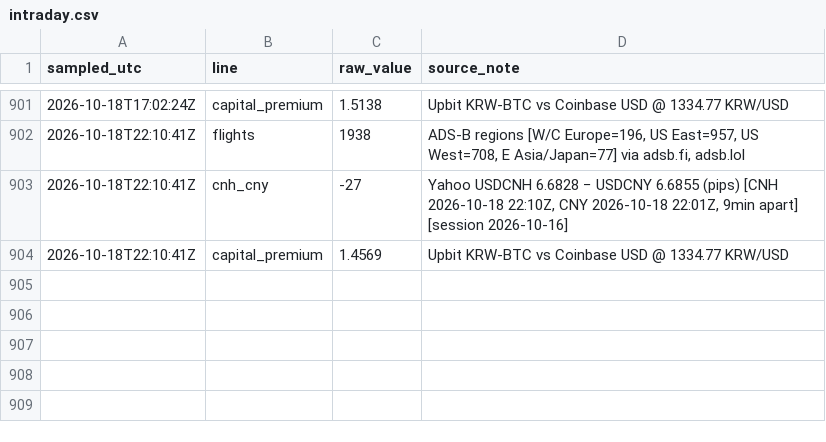
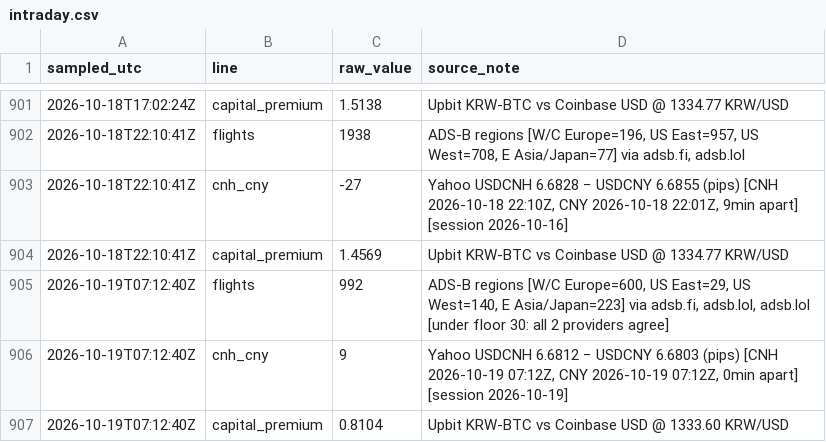
Before and after one commit to wan9yu/tremor, a CSV file: data/intraday.csv, drawn as a sheet; only a part is shown, gaps mark what is left out.

```diff
--- a/data/intraday.csv
+++ b/data/intraday.csv
@@ -904 +904,4 @@ sampled_utc,line,raw_value,source_note
 2026-10-18T22:10:41Z,capital_premium,1.4569,Upbit KRW-BTC vs Coinbase USD @ 1334.77 KRW/USD
+2026-10-19T07:12:40Z,flights,992,"ADS-B regions [W/C Europe=600, US East=29, US West=140, E Asia/Japan=223] via adsb.fi, adsb.lol, adsb.lol [under floor 30: all 2 providers agree]"
+2026-10-19T07:12:40Z,cnh_cny,9,"Yahoo USDCNH 6.6812 − USDCNY 6.6803 (pips) [CNH 2026-10-19 07:12Z, CNY 2026-10-19 07:12Z, 0min apart] [session 2026-10-19]"
+2026-10-19T07:12:40Z,capital_premium,0.8104,Upbit KRW-BTC vs Coinbase USD @ 1333.60 KRW/USD
```
